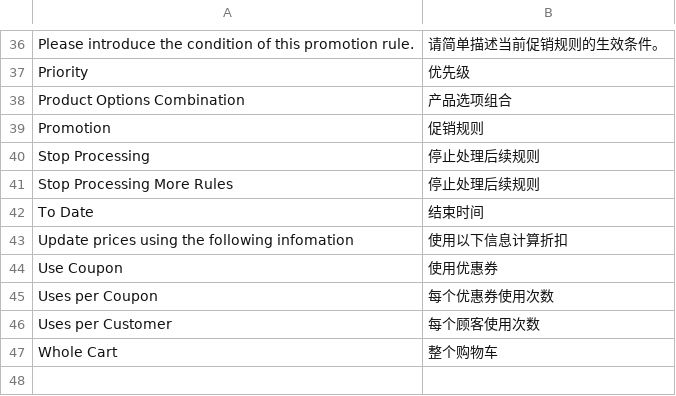
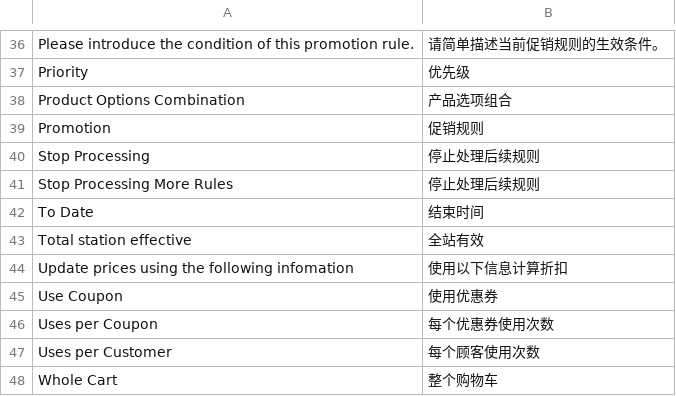
Before and after one commit to peachyang/py_website, a CSV file: app/i18n/zh-CN/promotion.csv, drawn as a sheet; only a part is shown, gaps mark what is left out; the diff names each change by its address in the sheet, - before the commit and + after, or states it on an @@ line.

```diff
--- a/app/i18n/zh-CN/promotion.csv
+++ b/app/i18n/zh-CN/promotion.csv
+row 43: Total station effective | 全站有效
```
Also changed, not shown: app/i18n/zh-CN/customer.csv, 5 other files.
